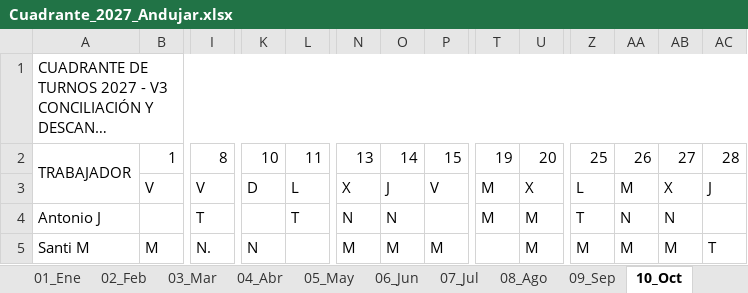
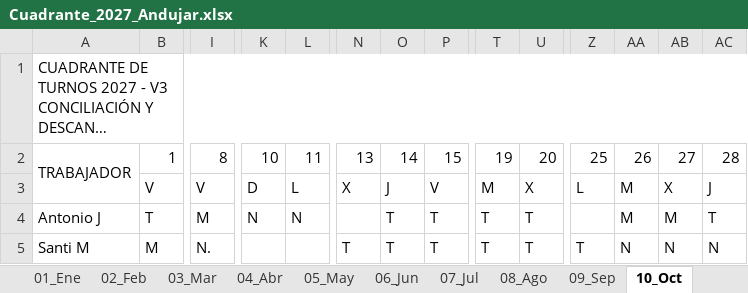
Before and after one commit to tirijaen/Cuadrante-2027, an Excel workbook: Cuadrante_2027_Andujar.xlsx, sheet 10_Oct, drawn as a sheet; only a part is shown, gaps mark what is left out; long unchanged cells end in …; values as stored, in another font and other column widths than the file's, no cell formats; the diff covers the shown part only; the diff names each change by its address in the sheet, - before the commit and + after, or states it on an @@ line.

```diff
--- a/Cuadrante_2027_Andujar.xlsx (sheet 10_Oct)
+++ b/Cuadrante_2027_Andujar.xlsx (sheet 10_Oct)
-B4: (empty)
+B4: T
-I4: T
+I4: M
-K4: (empty)
+K4: N
-L4: T
+L4: N
-N4: N
+N4: (empty)
-O4: N
+O4: T
-P4: (empty)
+P4: T
-T4: M
+T4: T
-U4:U5: M
+U4:U5: T
-Z4: T
+Z4: (empty)
-AA4: N
+AA4: M
-AB4: N
+AB4: M
-AC4: (empty)
+AC4: T
-K5: N
+K5: (empty)
-N5: M
+N5: T
-O5: M
+O5: T
-P5: M
+P5: T
-T5: (empty)
+T5: T
-Z5: M
+Z5: T
-AA5: M
+AA5: N
-AB5: M
+AB5: N
-AC5: T
+AC5: N
```
Also changed, not shown: 141 edited cells elsewhere in this sheet, sheet 11_Nov, sheet 07_Jul, sheet 05_May, sheet 01_Ene, sheet 02_Feb, sheet 03_Mar, 5 more sheets, cell formats, Cuadrante 2026 para Agente.xlsx, Cuadrante_2027_Andujar_V3.xlsx, 10 other files.
